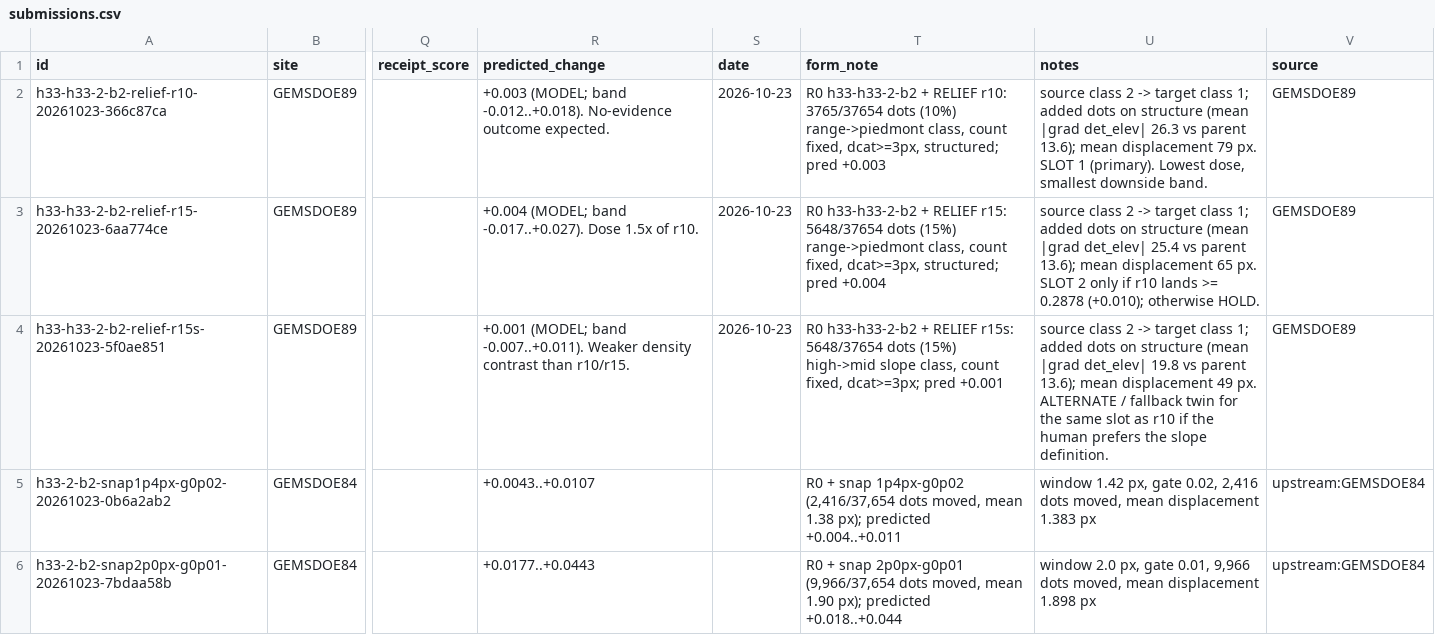
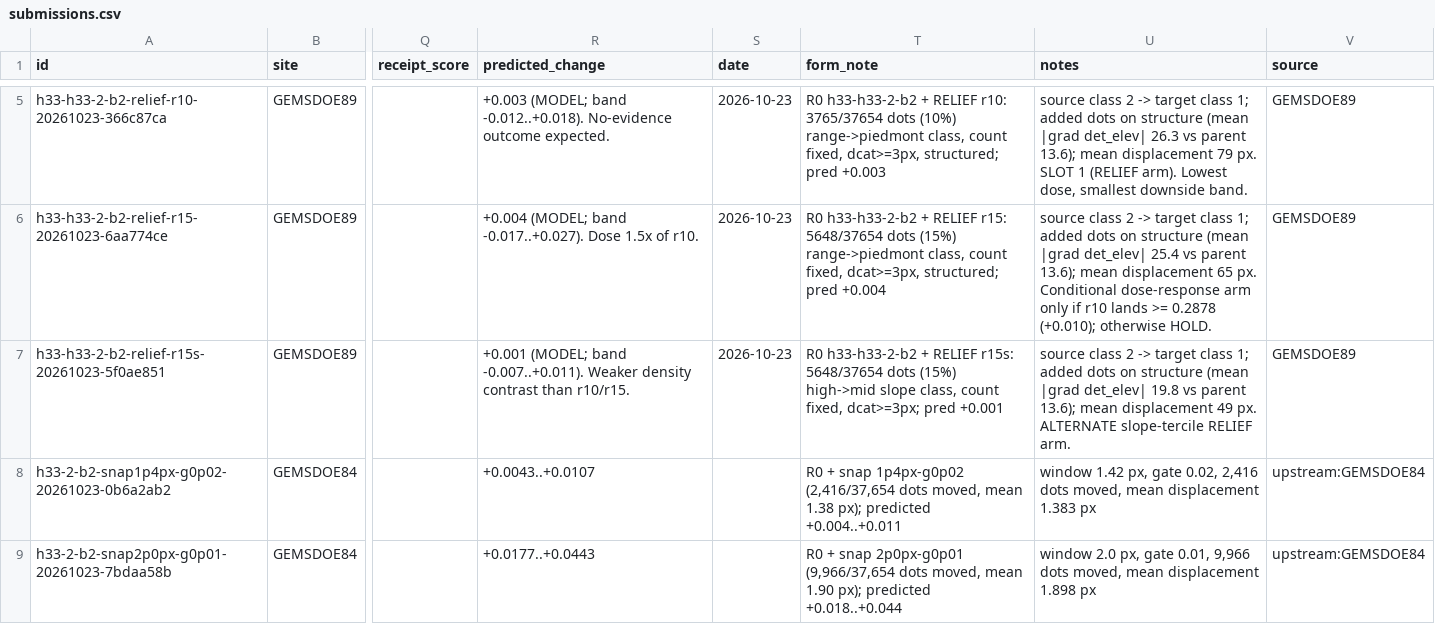
Before and after one commit to buffedlizard55-lab/GEMSDOE89, a CSV file: ledger/submissions.csv, drawn as a sheet; only a part is shown, gaps mark what is left out; addresses are those after the commit; the diff covers the shown part only; the diff names each change by its address in the sheet, - before the commit and + after, or states it on an @@ line.

```diff
--- a/ledger/submissions.csv
+++ b/ledger/submissions.csv
-U5 (notes): …SLOT 1 (primary). Lowest dose,…
+U5 (notes): …SLOT 1 (RELIEF arm). Lowest dose,…
-U6 (notes): …65 px. SLOT 2 only if…
+U6 (notes): …65 px. Conditional dose-response arm only if…
-U7 (notes): …px. ALTERNATE / fallback twin for the same slot as r10 if the human prefers the slope definition.
+U7 (notes): …px. ALTERNATE slope-tercile RELIEF arm.
```
Also changed, not shown: 3 added rows elsewhere in this file, 30 other files.
